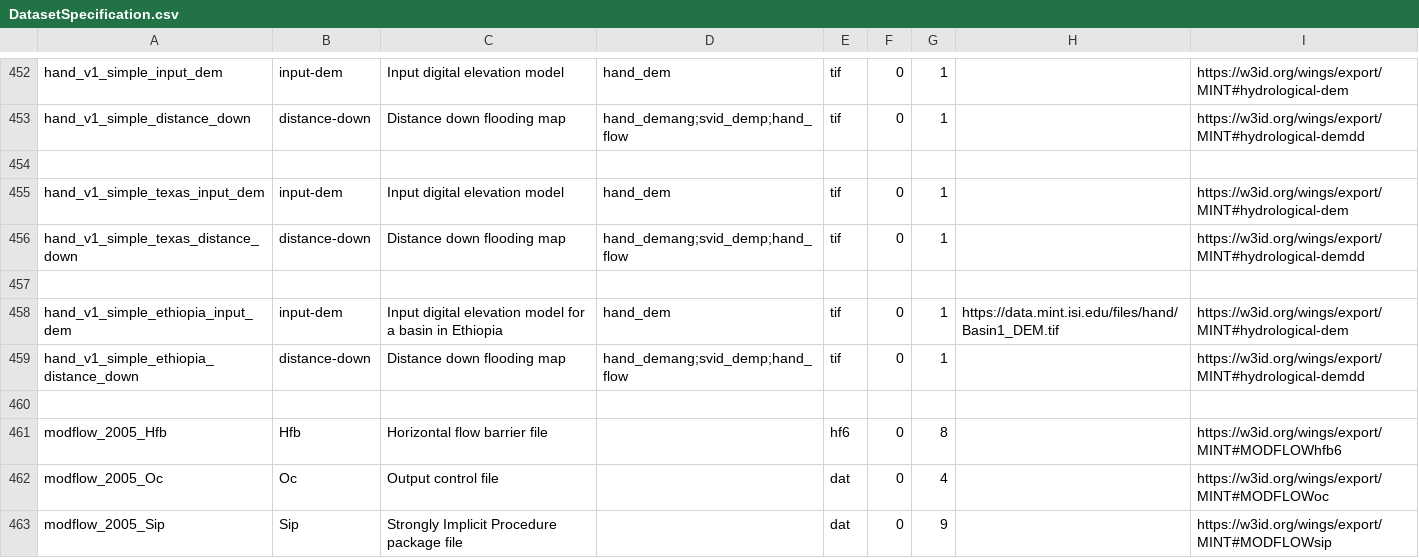
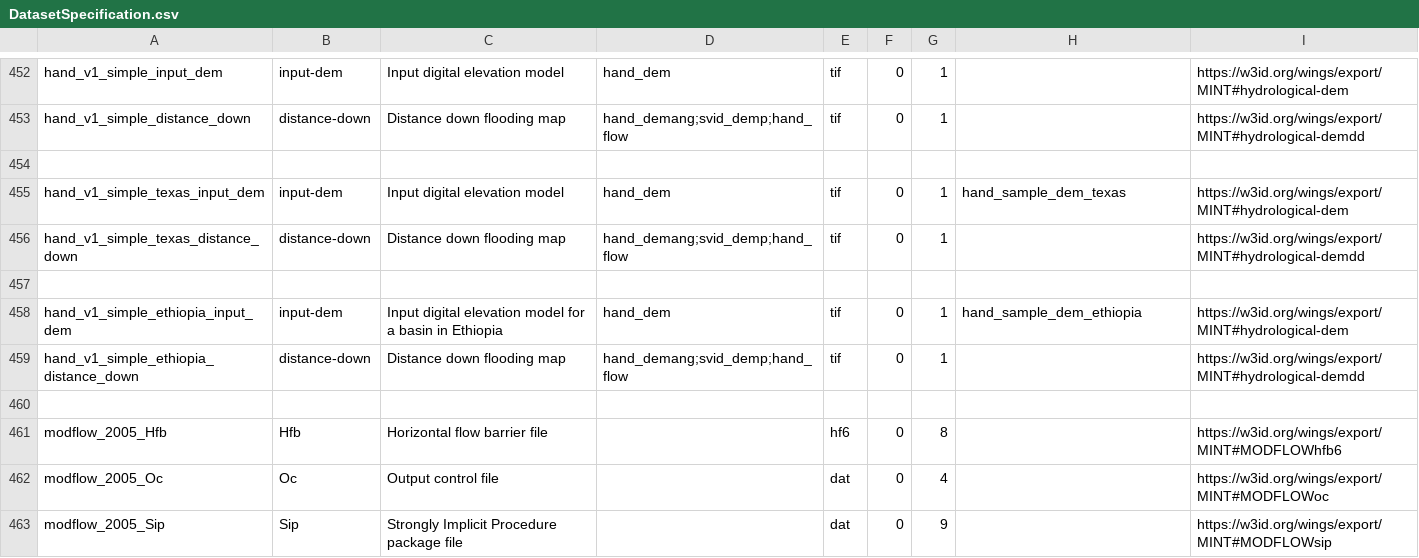
Before and after one commit to mintproject/ModelCatalog, a CSV file: Data/DatasetSpecification.csv, drawn as a sheet; only a part is shown, gaps mark what is left out.

```diff
--- a/Data/DatasetSpecification.csv
+++ b/Data/DatasetSpecification.csv
@@ -454,6 +454,6 @@ hand_v1_simple_distance_down,distance-down,Distance down flooding map,hand_deman
 ,,,,,,,,
-hand_v1_simple_texas_input_dem,input-dem,Input digital elevation model,hand_dem,tif,0,1,,https://w3id.org/wings/export/MINT#hydrological-dem
+hand_v1_simple_texas_input_dem,input-dem,Input digital elevation model,hand_dem,tif,0,1,hand_sample_dem_texas,https://w3id.org/wings/export/MINT#hydrological-dem
 hand_v1_simple_texas_distance_down,distance-down,Distance down flooding map,hand_demang;svid_demp;hand_flow,tif,0,1,,https://w3id.org/wings/export/MINT#hydrological-demdd
 ,,,,,,,,
-hand_v1_simple_ethiopia_input_dem,input-dem,Input digital elevation model for a basin in Ethiopia,hand_dem,tif,0,1,https://data.mint.isi.edu/files/hand/Basin1_DEM.tif,https://w3id.org/wings/export/MINT#hydrological-dem
+hand_v1_simple_ethiopia_input_dem,input-dem,Input digital elevation model for a basin in Ethiopia,hand_dem,tif,0,1,hand_sample_dem_ethiopia,https://w3id.org/wings/export/MINT#hydrological-dem
 hand_v1_simple_ethiopia_distance_down,distance-down,Distance down flooding map,hand_demang;svid_demp;hand_flow,tif,0,1,,https://w3id.org/wings/export/MINT#hydrological-demdd
```
Also changed, not shown: Data/Model.csv, Data/ModelConfiguration.csv, 3 other files.
